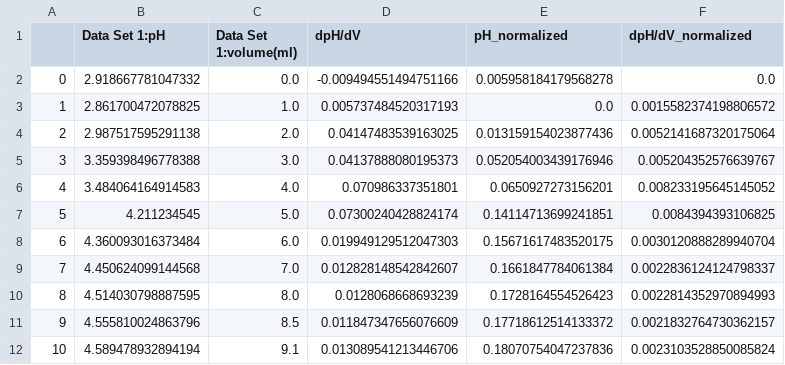
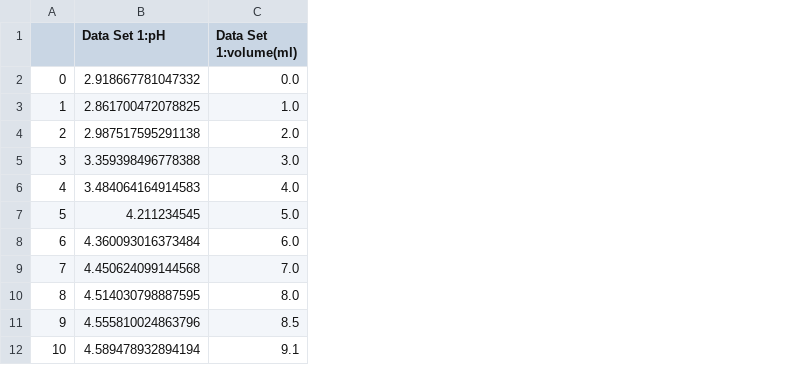
Before and after one commit to tameszaza/chemistry, a CSV file: edited.csv, drawn as a sheet; only a part is shown; the diff names each change by its address in the sheet, - before the commit and + after, or states it on an @@ line.

```diff
--- a/edited.csv
+++ b/edited.csv
-column D (dpH/dV), rows 2-12: -0.009494551494751166 | 0.005737484520317193 | 0.04147483539163025 | 0.04137888080195373 | 0.070986337351801 | 0.07300240428824174 | 0.019949129512047303 | 0.012828148542842607 | 0.0128068668693239 | 0.011847347656076609 | 0.013089541213446706
-column E (pH_normalized), rows 2-12: 0.005958184179568278 | 0.0 | 0.013159154023877436 | 0.052054003439176946 | 0.0650927273156201 | 0.14114713699241851 | 0.15671617483520175 | 0.1661847784061384 | 0.1728164554526423 | 0.17718612514133372 | 0.18070754047237836
-column F (dpH/dV_normalized), rows 2-12: 0.0 | 0.0015582374198806572 | 0.0052141687320175064 | 0.005204352576639767 | 0.008233195645145052 | 0.0084394393106825 | 0.0030120888289940704 | 0.0022836124124798337 | 0.0022814352970894993 | 0.0021832764730362157 | 0.0023103528850085824
```
Also changed, not shown: 1 other file.
